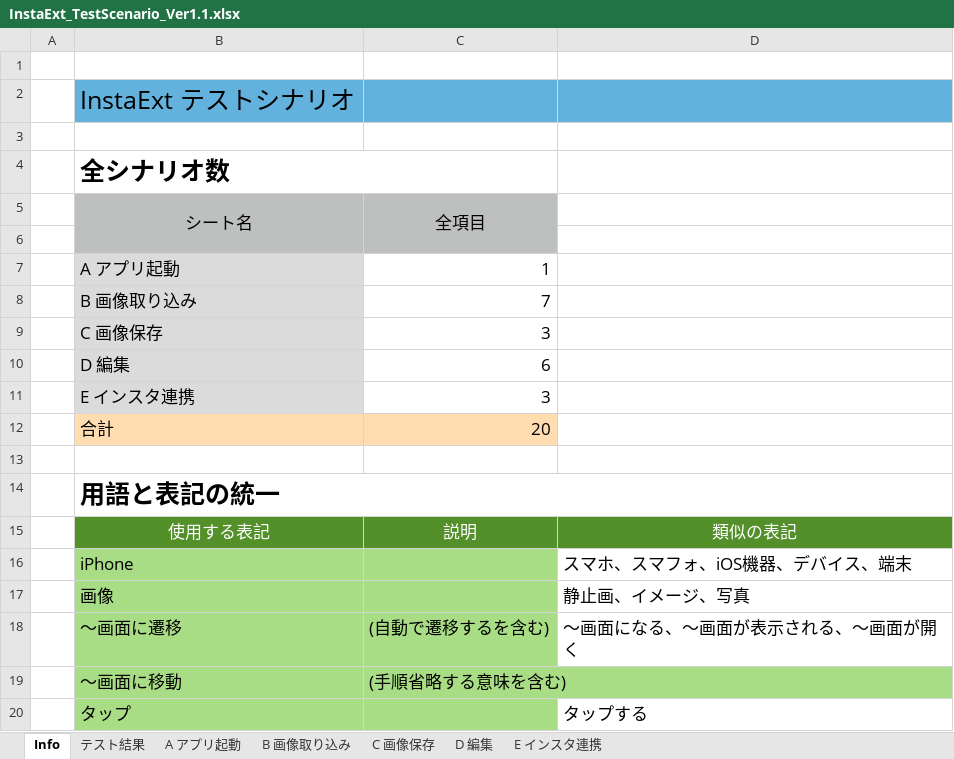
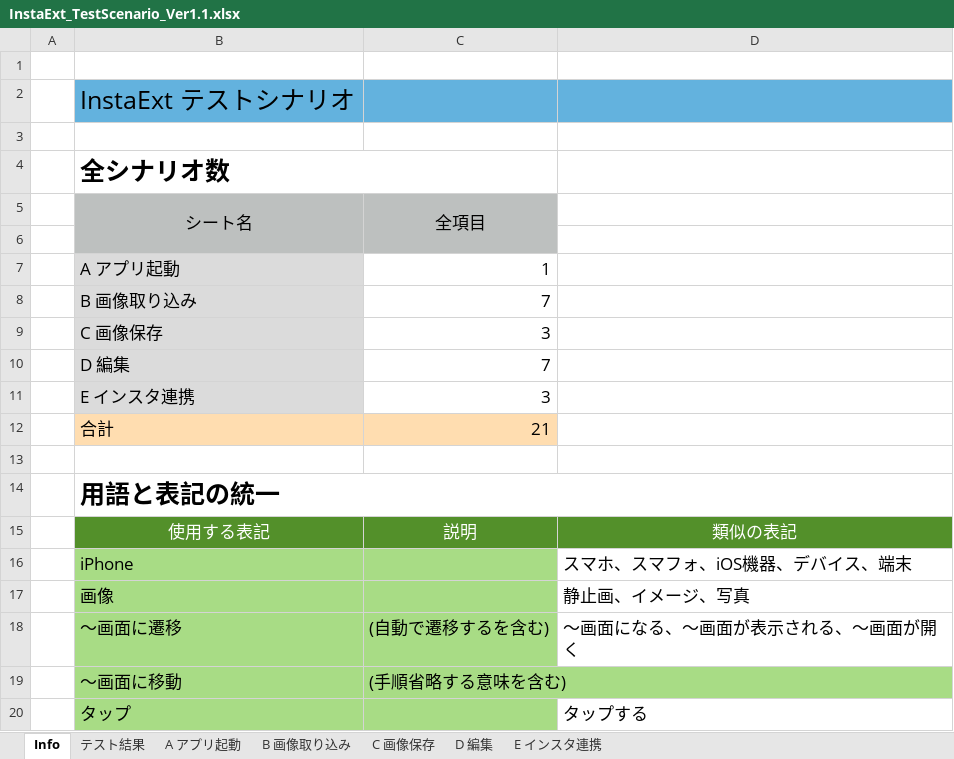
Before and after one commit to saganoH/InstaExt, an Excel workbook: InstaExt/docs/InstaExt_TestScenario_Ver1.1.xlsx, sheet Info, drawn as a sheet; values as stored, in another font and other column widths than the file's, no borders; the diff names each change by its address in the sheet, - before the commit and + after, or states it on an @@ line.

```diff
--- a/InstaExt/docs/InstaExt_TestScenario_Ver1.1.xlsx (sheet Info)
+++ b/InstaExt/docs/InstaExt_TestScenario_Ver1.1.xlsx (sheet Info)
-C10: 6
+C10: 7
-C12: 20
+C12: 21
```
Also changed, not shown: sheet D 編集, formulas that keep their value.
